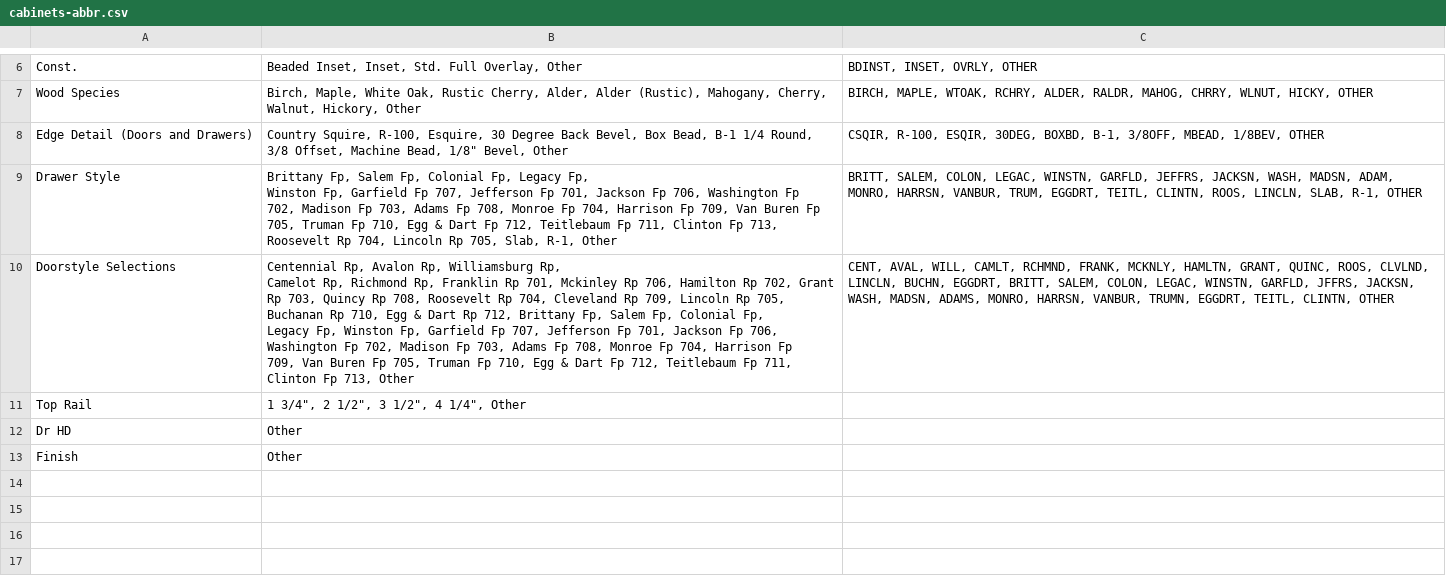
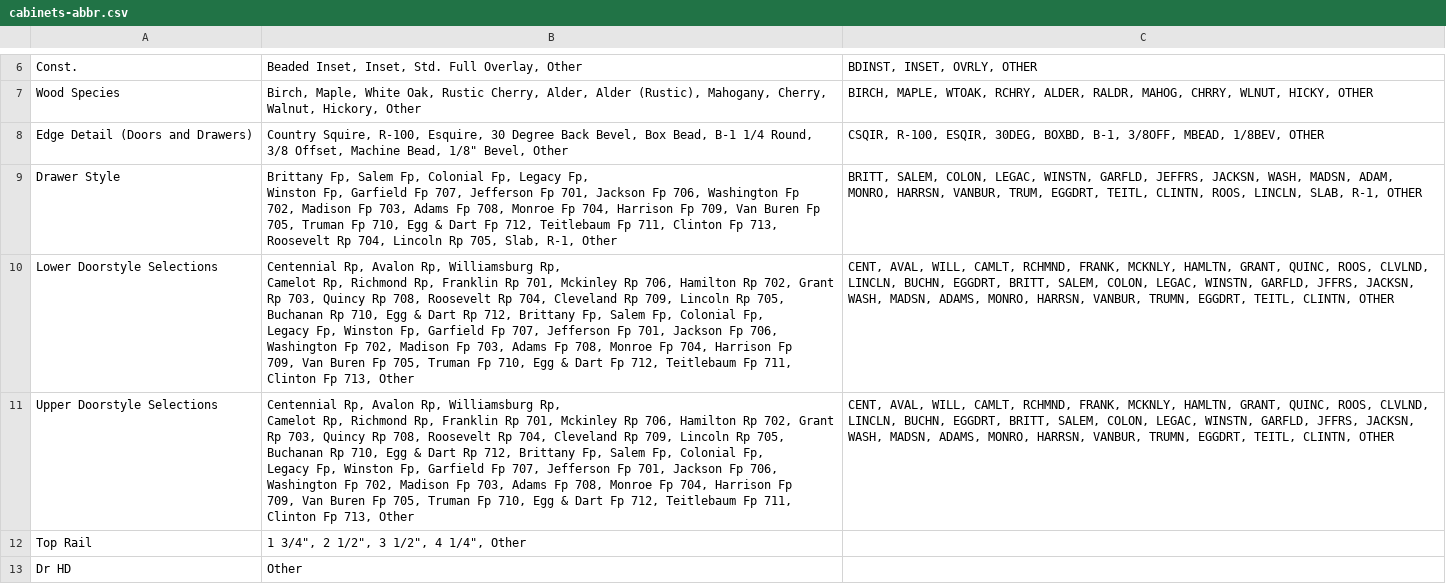
Before and after one commit to pyadav-enbake/internal-sales-application, a CSV file: lib/tasks/cabinets-abbr.csv, drawn as a sheet; only a part is shown, gaps mark what is left out; the shorter side is filled out with more unchanged rows.

Commit message:
Changes for Issue 9 (add Lower/Upper Doorstyle Selections and resolve text field display issue)

```diff
--- a/lib/tasks/cabinets-abbr.csv
+++ b/lib/tasks/cabinets-abbr.csv
@@ -13,10 +13,18 @@ Winston Fp, Garfield Fp 707, Jefferson Fp 701, Jackson Fp 706, Washington Fp
 Roosevelt Rp 704, Lincoln Rp 705, Slab, R-1, Other","BRITT, SALEM, COLON, LEGAC, WINSTN, GARFLD, JEFFRS, JACKSN, WASH, MADSN, ADAM, MONRO, HARRSN, VANBUR, TRUM, EGGDRT, TEITL, CLINTN, ROOS, LINCLN, SLAB, R-1, OTHER"
- Doorstyle Selections,"Centennial Rp, Avalon Rp, Williamsburg Rp,
-Camelot Rp, Richmond Rp, Franklin Rp 701, Mckinley Rp 706, Hamilton Rp 702, Grant
-Rp 703, Quincy Rp 708, Roosevelt Rp 704, Cleveland Rp 709, Lincoln Rp 705,
-Buchanan Rp 710, Egg & Dart Rp 712, Brittany Fp, Salem Fp, Colonial Fp,
-Legacy Fp, Winston Fp, Garfield Fp 707, Jefferson Fp 701, Jackson Fp 706,
-Washington Fp 702, Madison Fp 703, Adams Fp 708, Monroe Fp 704, Harrison Fp
-709, Van Buren Fp 705, Truman Fp 710, Egg & Dart Fp 712, Teitlebaum Fp 711,
-Clinton Fp 713, Other","CENT, AVAL, WILL, CAMLT, RCHMND, FRANK, MCKNLY, HAMLTN, GRANT, QUINC, ROOS, CLVLND, LINCLN, BUCHN, EGGDRT, BRITT, SALEM, COLON, LEGAC, WINSTN, GARFLD, JFFRS, JACKSN, WASH, MADSN, ADAMS, MONRO, HARRSN, VANBUR, TRUMN, EGGDRT, TEITL, CLINTN, OTHER"
+Lower Doorstyle Selections,"Centennial Rp, Avalon Rp, Williamsburg Rp,
+Camelot Rp, Richmond Rp, Franklin Rp 701, Mckinley Rp 706, Hamilton Rp 702, Grant
+Rp 703, Quincy Rp 708, Roosevelt Rp 704, Cleveland Rp 709, Lincoln Rp 705,
+Buchanan Rp 710, Egg & Dart Rp 712, Brittany Fp, Salem Fp, Colonial Fp,
+Legacy Fp, Winston Fp, Garfield Fp 707, Jefferson Fp 701, Jackson Fp 706,
+Washington Fp 702, Madison Fp 703, Adams Fp 708, Monroe Fp 704, Harrison Fp
+709, Van Buren Fp 705, Truman Fp 710, Egg & Dart Fp 712, Teitlebaum Fp 711,
+Clinton Fp 713, Other","CENT, AVAL, WILL, CAMLT, RCHMND, FRANK, MCKNLY, HAMLTN, GRANT, QUINC, ROOS, CLVLND, LINCLN, BUCHN, EGGDRT, BRITT, SALEM, COLON, LEGAC, WINSTN, GARFLD, JFFRS, JACKSN, WASH, MADSN, ADAMS, MONRO, HARRSN, VANBUR, TRUMN, EGGDRT, TEITL, CLINTN, OTHER"
+Upper Doorstyle Selections,"Centennial Rp, Avalon Rp, Williamsburg Rp,
+Camelot Rp, Richmond Rp, Franklin Rp 701, Mckinley Rp 706, Hamilton Rp 702, Grant
+Rp 703, Quincy Rp 708, Roosevelt Rp 704, Cleveland Rp 709, Lincoln Rp 705,
+Buchanan Rp 710, Egg & Dart Rp 712, Brittany Fp, Salem Fp, Colonial Fp,
+Legacy Fp, Winston Fp, Garfield Fp 707, Jefferson Fp 701, Jackson Fp 706,
+Washington Fp 702, Madison Fp 703, Adams Fp 708, Monroe Fp 704, Harrison Fp
+709, Van Buren Fp 705, Truman Fp 710, Egg & Dart Fp 712, Teitlebaum Fp 711,
+Clinton Fp 713, Other","CENT, AVAL, WILL, CAMLT, RCHMND, FRANK, MCKNLY, HAMLTN, GRANT, QUINC, ROOS, CLVLND, LINCLN, BUCHN, EGGDRT, BRITT, SALEM, COLON, LEGAC, WINSTN, GARFLD, JFFRS, JACKSN, WASH, MADSN, ADAMS, MONRO, HARRSN, VANBUR, TRUMN, EGGDRT, TEITL, CLINTN, OTHER"
 Top Rail,"1 3/4"", 2 1/2"", 3 1/2"", 4 1/4"",  Other",
```
Also changed, not shown: 3 other files.
